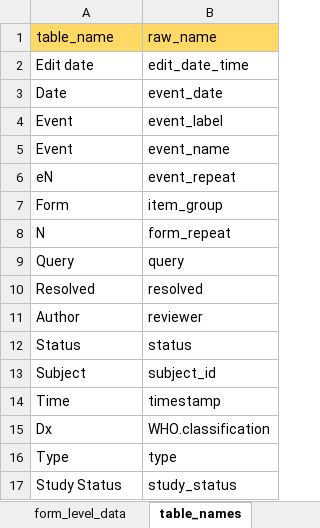
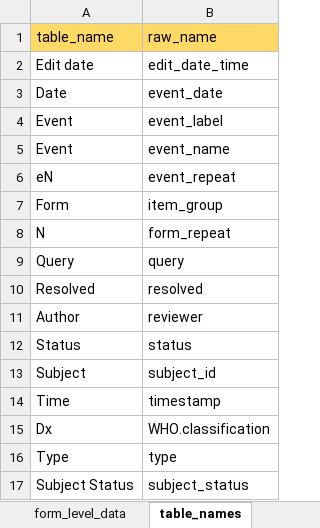
Before and after one commit to openpharma/clinsight, an Excel workbook: inst/metadata.xlsx, sheet table_names, drawn as a sheet; values as stored, in another font and other column widths than the file's, no borders; table styles not drawn; removed rows and columns are numbered as before the commit, all else as after; the diff names each change by its address in the sheet, - before the commit and + after, or states it on an @@ line.

Commit message:
Rename study status table label in metadata to subject status

```diff
--- a/inst/metadata.xlsx (sheet table_names)
+++ b/inst/metadata.xlsx (sheet table_names)
-row 17: Study Status | study_status
+row 17: Subject Status | subject_status
```
Also changed, not shown: 1 other file.
